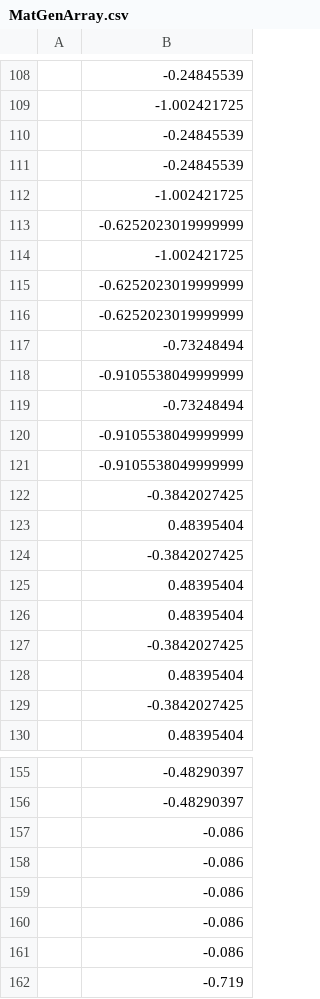
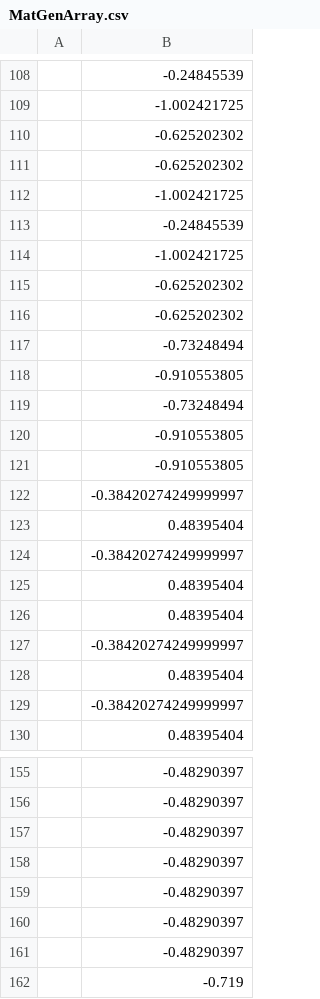
Before and after one commit to Jmersh/NSURS-HER-ML, a CSV file: Models/DTR/MatGenArray.csv, drawn as a sheet; only a part is shown, gaps mark what is left out; removed rows and columns are numbered as before the commit, all else as after; the diff covers the shown part only; the diff names each change by its address in the sheet, - before the commit and + after, or states it on an @@ line.

```diff
--- a/Models/DTR/MatGenArray.csv
+++ b/Models/DTR/MatGenArray.csv
-B110: -0.24845539
+B110: -0.625202302
+row 111:  | -0.625202302
+row 112:  | -1.002421725
-B115: -0.6252023019999999
+B115: -0.625202302
-B116: -1.002421725
+B116: -0.625202302
-row 115:  | -0.6252023019999999
-row 116:  | -0.6252023019999999
-B118: -0.9105538049999999
+B118: -0.910553805
-B120:B121: -0.9105538049999999
+B120:B121: -0.910553805
-B122: -0.3842027425
+B122: -0.38420274249999997
-B124: -0.3842027425
+B124: -0.38420274249999997
-B127: -0.3842027425
+B127: -0.38420274249999997
-B129: -0.3842027425
+B129: -0.38420274249999997
-B157:B161: -0.086
+B157:B161: -0.48290397
```
Also changed, not shown: 14 added rows, 14 removed rows, 8 moved rows and 55 edited cells elsewhere in this file, Models/DTR/TestArray.csv, Models/DTR/TrainArray.csv, 32 other files.
